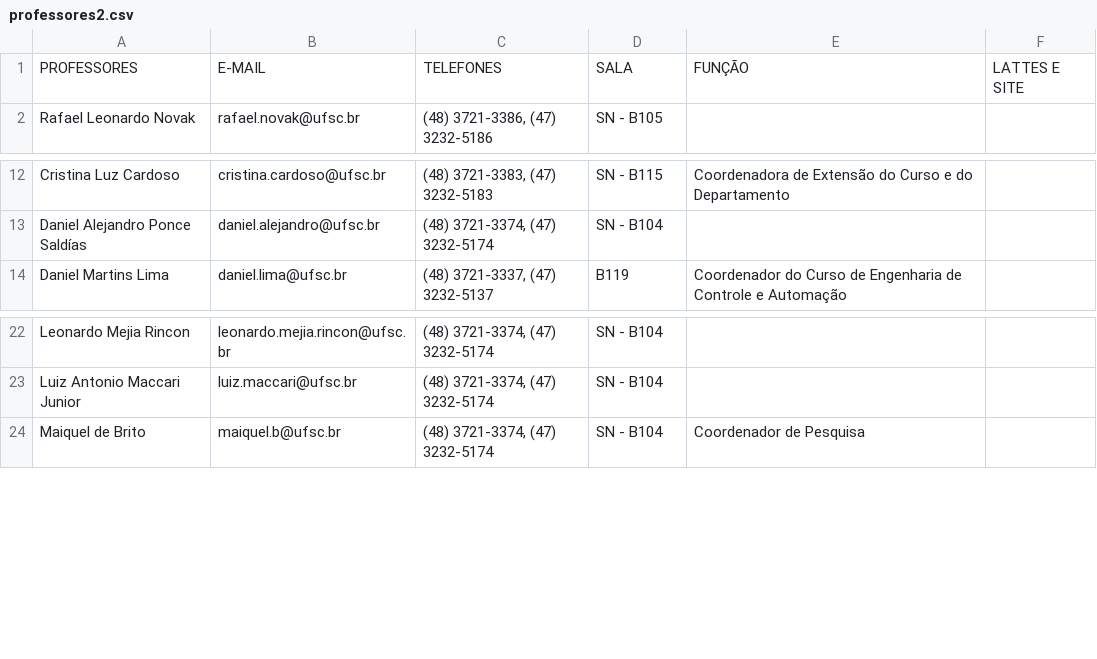
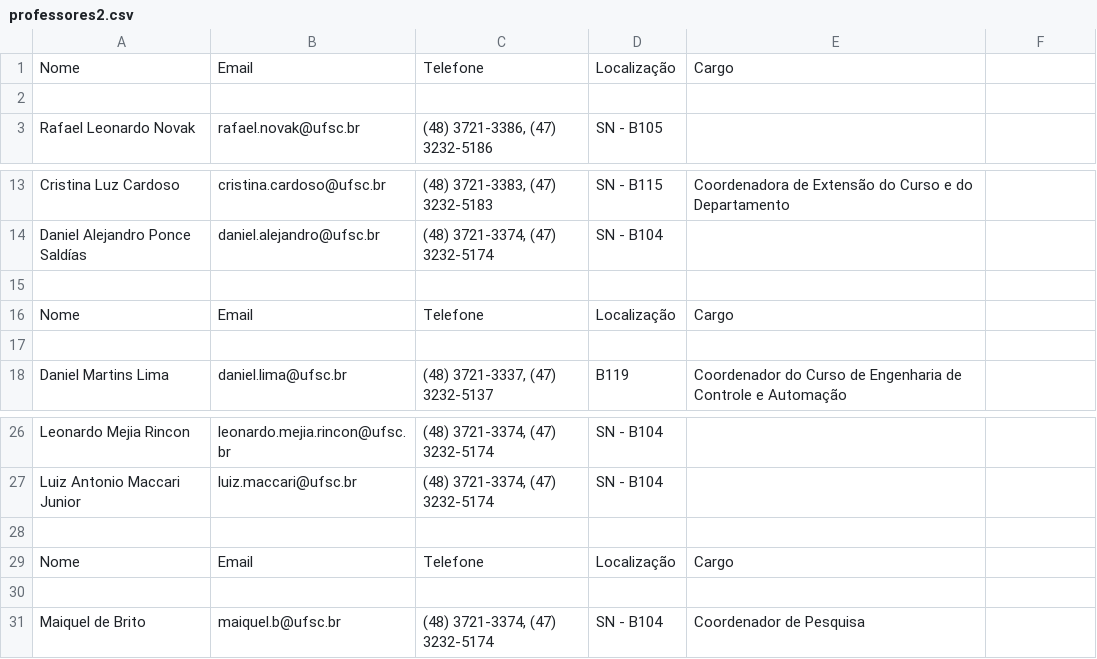
Before and after one commit to SilvaViniF/UFSCChatBot, a CSV file: RAG_test/professores2.csv, drawn as a sheet; only a part is shown, gaps mark what is left out; addresses are those after the commit; the diff names each change by its address in the sheet, - before the commit and + after, or states it on an @@ line.

```diff
--- a/RAG_test/professores2.csv
+++ b/RAG_test/professores2.csv
+row 1: Nome | Email | Telefone | Localização | Cargo
-row 2: PROFESSORES | E-MAIL | TELEFONES | SALA | FUNÇÃO | LATTES E SITE
+row 2: (empty)
+row 15: (empty)
+row 16: Nome | Email | Telefone | Localização | Cargo
+row 17: (empty)
+row 28: (empty)
+row 29: Nome | Email | Telefone | Localização | Cargo
+row 30: (empty)
```
Also changed, not shown: RAG_test/professores.csv, 10 other files.
